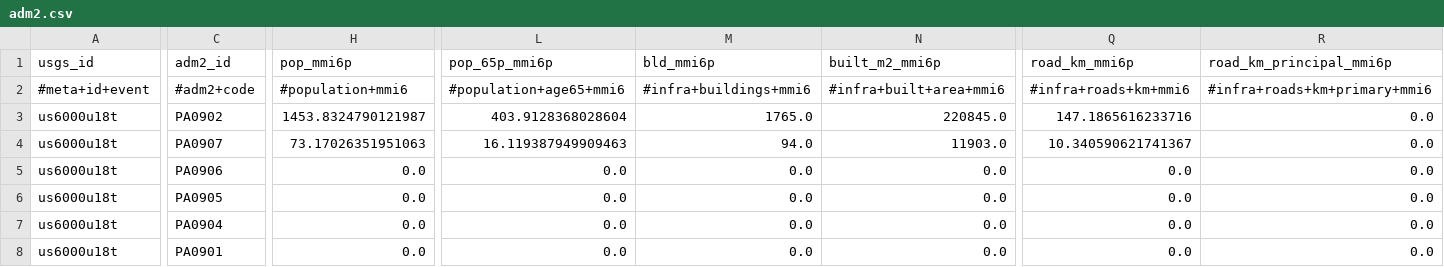
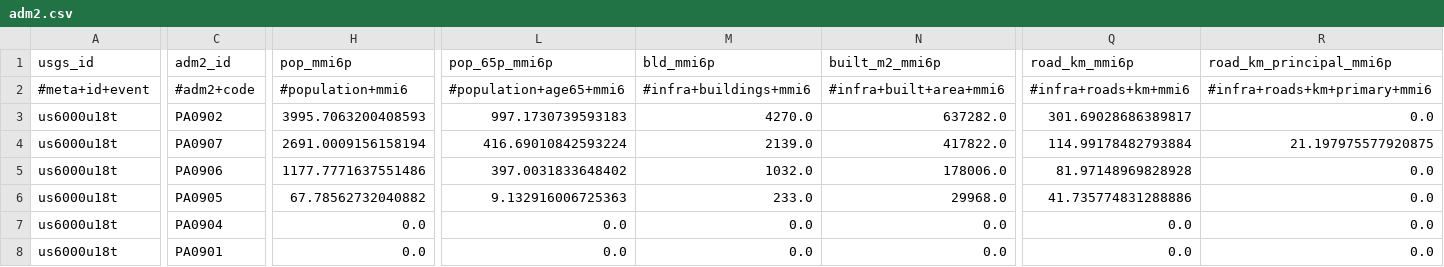
Before and after one commit to sforero77/CENTINELA, a CSV file: reports/us6000u18t/adm2.csv, drawn as a sheet; only a part is shown, gaps mark what is left out; the diff covers the shown part only; the diff names each change by its address in the sheet, - before the commit and + after, or states it on an @@ line.

```diff
--- a/reports/us6000u18t/adm2.csv
+++ b/reports/us6000u18t/adm2.csv
-H3 (pop_mmi6p): 1453.8324790121987
+H3 (pop_mmi6p): 3995.7063200408593
-L3 (pop_65p_mmi6p): 403.9128368028604
+L3 (pop_65p_mmi6p): 997.1730739593183
-M3 (bld_mmi6p): 1765.0
+M3 (bld_mmi6p): 4270.0
-N3 (built_m2_mmi6p): 220845.0
+N3 (built_m2_mmi6p): 637282.0
-Q3 (road_km_mmi6p): 147.1865616233716
+Q3 (road_km_mmi6p): 301.69028686389817
-H4 (pop_mmi6p): 73.17026351951063
+H4 (pop_mmi6p): 2691.0009156158194
-L4 (pop_65p_mmi6p): 16.119387949909463
+L4 (pop_65p_mmi6p): 416.69010842593224
-M4 (bld_mmi6p): 94.0
+M4 (bld_mmi6p): 2139.0
-N4 (built_m2_mmi6p): 11903.0
+N4 (built_m2_mmi6p): 417822.0
-Q4 (road_km_mmi6p): 10.340590621741367
+Q4 (road_km_mmi6p): 114.99178482793884
-R4 (road_km_principal_mmi6p): 0.0
+R4 (road_km_principal_mmi6p): 21.197975577920875
-H5 (pop_mmi6p): 0.0
+H5 (pop_mmi6p): 1177.7771637551486
-L5 (pop_65p_mmi6p): 0.0
+L5 (pop_65p_mmi6p): 397.0031833648402
-M5 (bld_mmi6p): 0.0
+M5 (bld_mmi6p): 1032.0
-N5 (built_m2_mmi6p): 0.0
+N5 (built_m2_mmi6p): 178006.0
-Q5 (road_km_mmi6p): 0.0
+Q5 (road_km_mmi6p): 81.97148969828928
-H6 (pop_mmi6p): 0.0
+H6 (pop_mmi6p): 67.78562732040882
-L6 (pop_65p_mmi6p): 0.0
+L6 (pop_65p_mmi6p): 9.132916006725363
-M6 (bld_mmi6p): 0.0
+M6 (bld_mmi6p): 233.0
-N6 (built_m2_mmi6p): 0.0
+N6 (built_m2_mmi6p): 29968.0
-Q6 (road_km_mmi6p): 0.0
+Q6 (road_km_mmi6p): 41.735774831288886
```
Also changed, not shown: 2 edited cells elsewhere in this file, reports/pt26282001/adm2.csv, reports/us6000u18x/adm2.csv, 30 other files.
